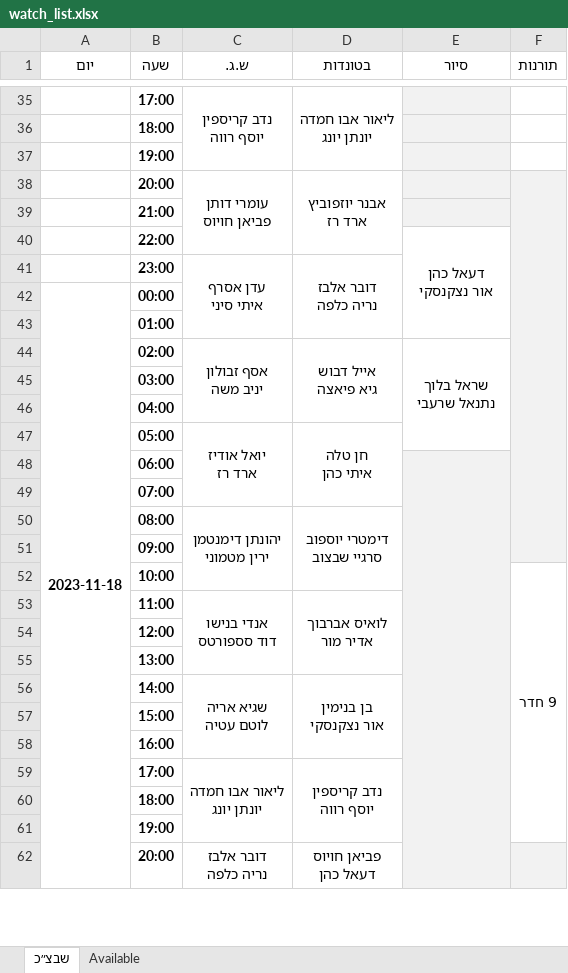
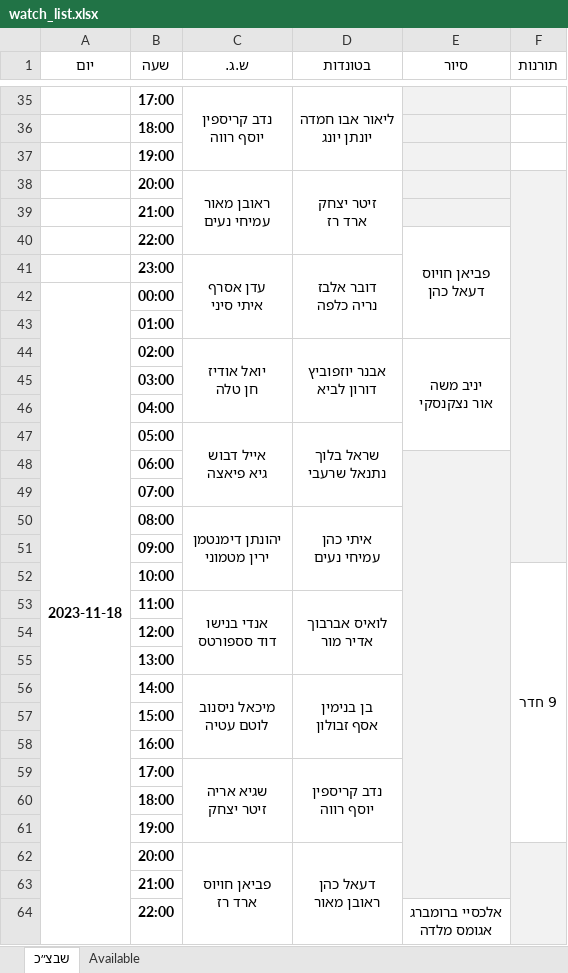
Before and after one commit to andybenichou/meshavsek, an Excel workbook: watch_list.xlsx, sheet שבצ״כ, drawn as a sheet; only a part is shown, gaps mark what is left out; values as stored, in another font and other column widths than the file's, no borders; removed rows and columns are numbered as before the commit, all else as after; ↵ is a line break in a cell; the diff covers the shown part only; the diff names each change by its address in the sheet, - before the commit and + after, or states it on an @@ line.

```diff
--- a/watch_list.xlsx (sheet שבצ״כ)
+++ b/watch_list.xlsx (sheet שבצ״כ)
-C38 (ש.ג.): עומרי דותן ↵ פביאן חויוס
+C38 (ש.ג.): ראובן מאור ↵ עמיחי נעים
-D38 (בטונדות): אבנר יוזפוביץ ↵ ארד רז
+D38 (בטונדות): זיטר יצחק ↵ ארד רז
-E40 (סיור): דעאל כהן ↵ אור נצקנסקי
+E40 (סיור): פביאן חויוס ↵ דעאל כהן
-A42:A64 merged
+A42:A65 merged
-row 44:  | 02:00 | אסף זבולון ↵ יניב משה | אייל דבוש ↵ גיא פיאצה | שראל בלוך ↵ נתנאל שרעבי
+row 44:  | 02:00 | יואל אודיז ↵ חן טלה | אבנר יוזפוביץ ↵ דורון לביא | יניב משה ↵ אור נצקנסקי
-row 47:  | 05:00 | יואל אודיז ↵ ארד רז | חן טלה ↵ איתי כהן
+row 47:  | 05:00 | אייל דבוש ↵ גיא פיאצה | שראל בלוך ↵ נתנאל שרעבי
-E48:E64 merged
+E48:E63 merged
-D50 (בטונדות): דימטרי יוספוב ↵ סרגיי שבצוב
+D50 (בטונדות): איתי כהן ↵ עמיחי נעים
-C56 (ש.ג.): שגיא אריה ↵ לוטם עטיה
+C56 (ש.ג.): מיכאל ניסנוב ↵ לוטם עטיה
-D56 (בטונדות): בן בנימין ↵ אור נצקנסקי
+D56 (בטונדות): בן בנימין ↵ אסף זבולון
-C59 (ש.ג.): ליאור אבו חמדה ↵ יונתן יונג
+C59 (ש.ג.): שגיא אריה ↵ זיטר יצחק
-C62 (ש.ג.): דובר אלבז ↵ נריה כלפה
+C62 (ש.ג.): פביאן חויוס ↵ ארד רז
-C62:C64 merged
+C62:C64 merged
-D62 (בטונדות): פביאן חויוס ↵ דעאל כהן
+D62 (בטונדות): דעאל כהן ↵ ראובן מאור
-D62:D64 merged
+D62:D64 merged
-F62:F64 merged
+F62:F75 merged
+row 63:  | 21:00
+row 64:  | 22:00 |  |  | אלכסיי ברומברג ↵ אגומס מלדה
```
Also changed, not shown: 46 added rows elsewhere in this sheet, sheet Available, פלוגה ג' - כל המידע מרוכז במקום אחד.xlsx, שבצ״ק.xlsx, 4 other files.
